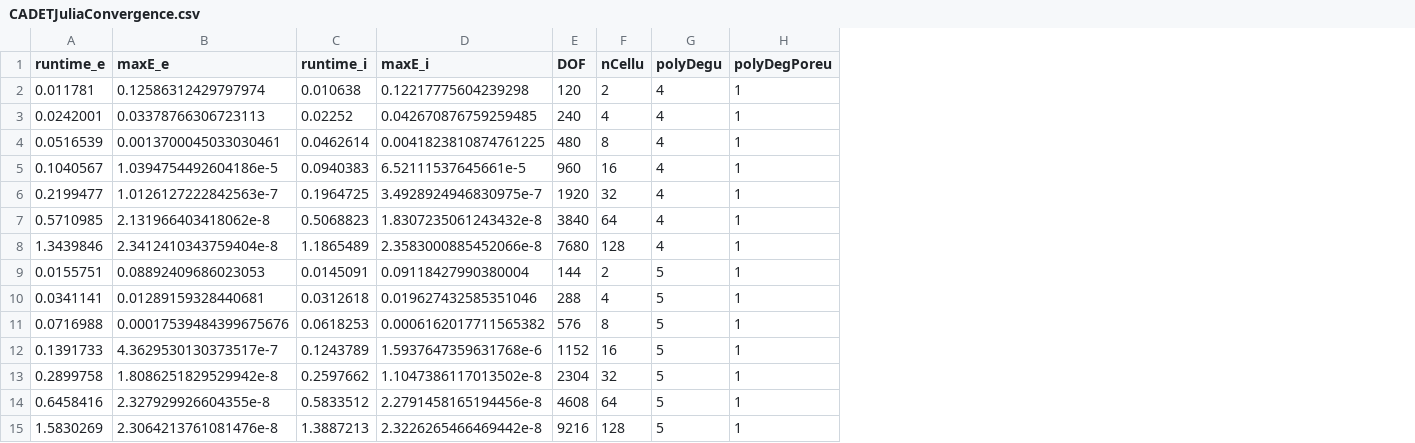
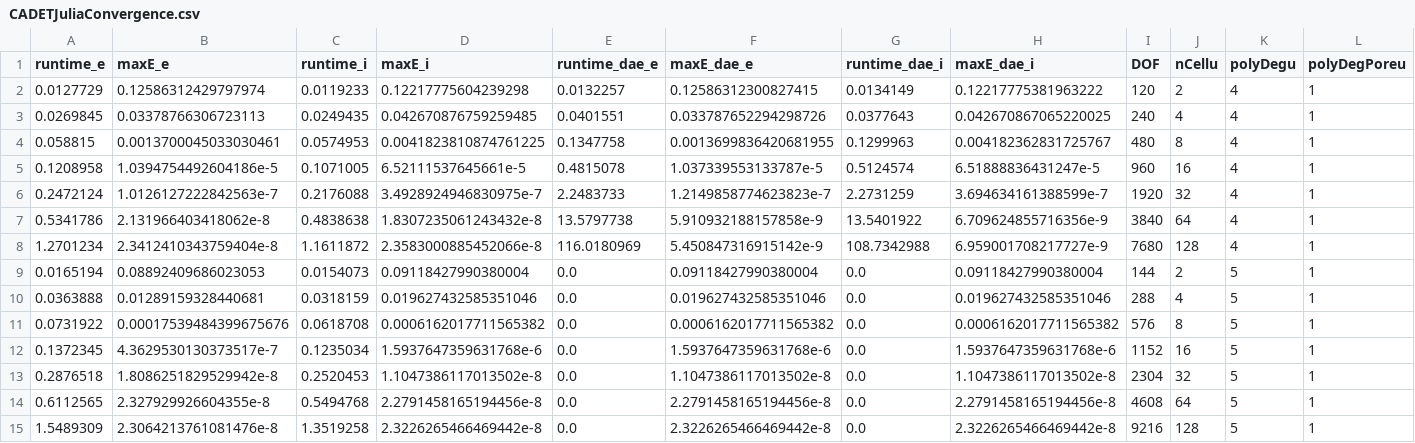
Before and after one commit to cadet/CADET-Julia, a CSV file: Benchmarks/Linear/Batch/LRMP/CADETJuliaConvergence.csv, drawn as a sheet; only a part is shown; the diff covers the shown part only; the diff names each change by its address in the sheet, - before the commit and + after, or states it on an @@ line.

Commit message:
DAE Benchmarks

```diff
--- a/Benchmarks/Linear/Batch/LRMP/CADETJuliaConvergence.csv
+++ b/Benchmarks/Linear/Batch/LRMP/CADETJuliaConvergence.csv
+column E (runtime_dae_e), rows 2-15: 0.0132257 | 0.0401551 | 0.1347758 | 0.4815078 | 2.2483733 | 13.5797738 | 116.0180969 | 0.0 | 0.0 | 0.0 | 0.0 | 0.0 | 0.0 | 0.0
+column F (maxE_dae_e), rows 2-15: 0.12586312300827415 | 0.033787652294298726 | 0.0013699836420681955 | 1.037339553133787e-5 | 1.2149858774623823e-7 | 5.910932188157858e-9 | 5.450847316915142e-9 | 0.09118427990380004 | 0.019627432585351046 | 0.0006162017711565382 | 1.5937647359631768e-6 | 1.1047386117013502e-8 | 2.2791458165194456e-8 | 2.3226265466469442e-8
+column G (runtime_dae_i), rows 2-15: 0.0134149 | 0.0377643 | 0.1299963 | 0.5124574 | 2.2731259 | 13.5401922 | 108.7342988 | 0.0 | 0.0 | 0.0 | 0.0 | 0.0 | 0.0 | 0.0
+column H (maxE_dae_i), rows 2-15: 0.12217775381963222 | 0.042670867065220025 | 0.004182362831725767 | 6.51888836431247e-5 | 3.694634161388599e-7 | 6.709624855716356e-9 | 6.959001708217727e-9 | 0.09118427990380004 | 0.019627432585351046 | 0.0006162017711565382 | 1.5937647359631768e-6 | 1.1047386117013502e-8 | 2.2791458165194456e-8 | 2.3226265466469442e-8
-A2 (runtime_e): 0.011781
+A2 (runtime_e): 0.0127729
-C2 (runtime_i): 0.010638
+C2 (runtime_i): 0.0119233
-A3 (runtime_e): 0.0242001
+A3 (runtime_e): 0.0269845
-C3 (runtime_i): 0.02252
+C3 (runtime_i): 0.0249435
-A4 (runtime_e): 0.0516539
+A4 (runtime_e): 0.058815
-C4 (runtime_i): 0.0462614
+C4 (runtime_i): 0.0574953
-A5 (runtime_e): 0.1040567
+A5 (runtime_e): 0.1208958
-C5 (runtime_i): 0.0940383
+C5 (runtime_i): 0.1071005
-A6 (runtime_e): 0.2199477
+A6 (runtime_e): 0.2472124
-C6 (runtime_i): 0.1964725
+C6 (runtime_i): 0.2176088
-A7 (runtime_e): 0.5710985
+A7 (runtime_e): 0.5341786
-C7 (runtime_i): 0.5068823
+C7 (runtime_i): 0.4838638
-A8 (runtime_e): 1.3439846
+A8 (runtime_e): 1.2701234
-C8 (runtime_i): 1.1865489
+C8 (runtime_i): 1.1611872
-A9 (runtime_e): 0.0155751
+A9 (runtime_e): 0.0165194
-C9 (runtime_i): 0.0145091
+C9 (runtime_i): 0.0154073
-A10 (runtime_e): 0.0341141
+A10 (runtime_e): 0.0363888
-C10 (runtime_i): 0.0312618
+C10 (runtime_i): 0.0318159
-A11 (runtime_e): 0.0716988
+A11 (runtime_e): 0.0731922
-C11 (runtime_i): 0.0618253
+C11 (runtime_i): 0.0618708
-A12 (runtime_e): 0.1391733
+A12 (runtime_e): 0.1372345
-C12 (runtime_i): 0.1243789
+C12 (runtime_i): 0.1235034
-A13 (runtime_e): 0.2899758
+A13 (runtime_e): 0.2876518
-C13 (runtime_i): 0.2597662
+C13 (runtime_i): 0.2520453
-A14 (runtime_e): 0.6458416
+A14 (runtime_e): 0.6112565
-C14 (runtime_i): 0.5833512
+C14 (runtime_i): 0.5494768
-A15 (runtime_e): 1.5830269
+A15 (runtime_e): 1.5489309
-C15 (runtime_i): 1.3887213
+C15 (runtime_i): 1.3519258
```
Also changed, not shown: 14 edited cells elsewhere in this file, Benchmarks/Langmuir/Batch/GRM/CADETJuliaConvergence.csv, Benchmarks/Langmuir/Batch/LRMP/CADETJuliaConvergence.csv, 53 other files.
